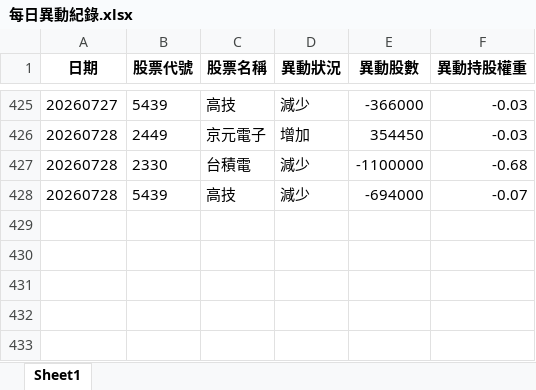
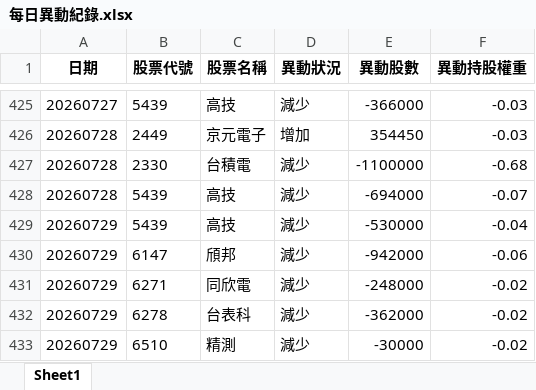
Before and after one commit to moneyorz/00981a-tracker, an Excel workbook: 每日異動紀錄.xlsx, sheet Sheet1, drawn as a sheet; only a part is shown, gaps mark what is left out; values as stored, in another font and other column widths than the file's, no borders; the diff names each change by its address in the sheet, - before the commit and + after, or states it on an @@ line.

```diff
--- a/每日異動紀錄.xlsx (sheet Sheet1)
+++ b/每日異動紀錄.xlsx (sheet Sheet1)
+row 429: 20260729 | 5439 | 高技 | 減少 | -530000 | -0.04
+row 430: 20260729 | 6147 | 頎邦 | 減少 | -942000 | -0.06
+row 431: 20260729 | 6271 | 同欣電 | 減少 | -248000 | -0.02
+row 432: 20260729 | 6278 | 台表科 | 減少 | -362000 | -0.02
+row 433: 20260729 | 6510 | 精測 | 減少 | -30000 | -0.02
```
Also changed, not shown: 1 other file.
